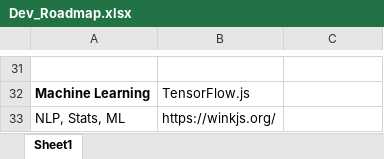
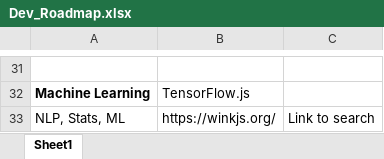
Before and after one commit to BuildingCityDashboards/bcd-dd-v2.1, an Excel workbook: Dev_Roadmap.xlsx, sheet Sheet1, drawn as a sheet; only a part is shown, gaps mark what is left out; values as stored, in another font and other column widths than the file's, no borders; the diff names each change by its address in the sheet, - before the commit and + after, or states it on an @@ line.

Commit message:
update roadmap

```diff
--- a/Dev_Roadmap.xlsx (sheet Sheet1)
+++ b/Dev_Roadmap.xlsx (sheet Sheet1)
-C33: (empty)
+C33: Link to search
```
Also changed, not shown: 1 other file.
